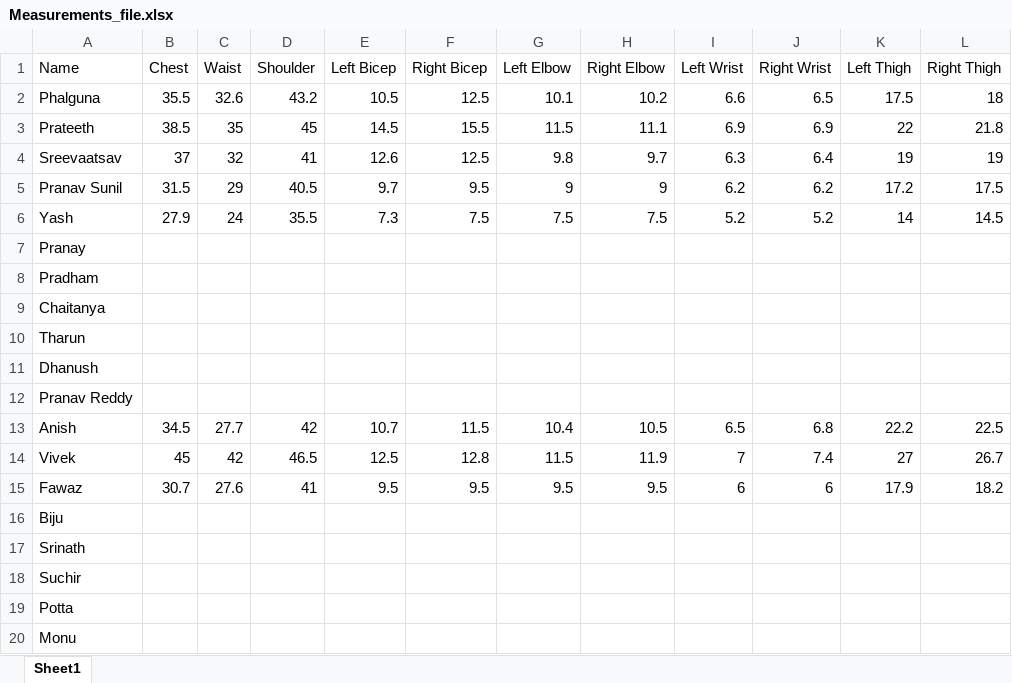
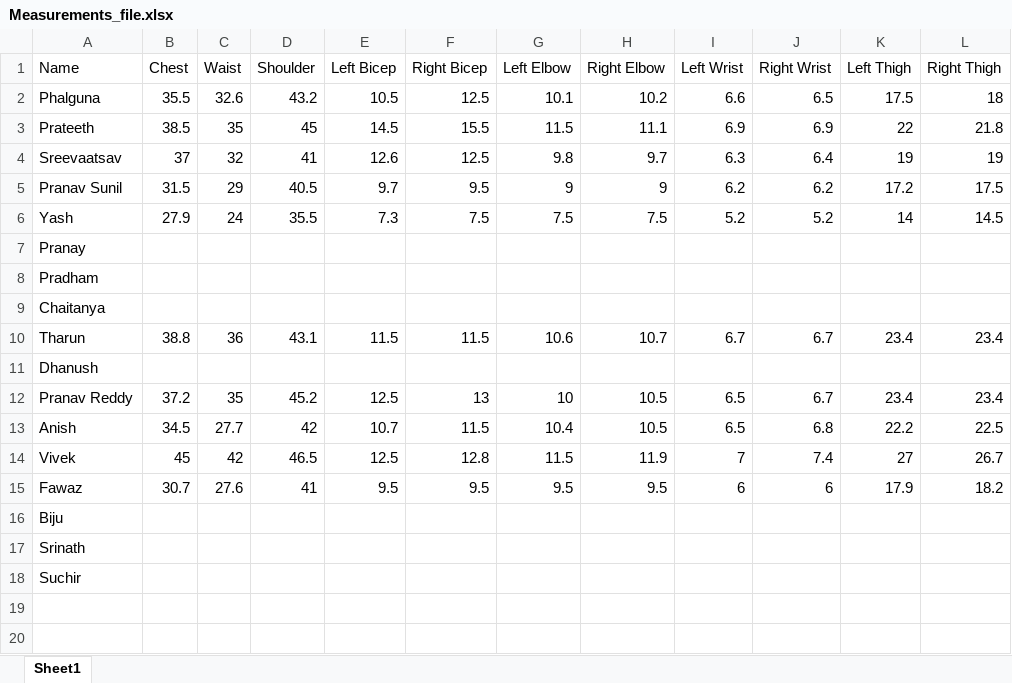
Before and after one commit to codemaster0407/Human_Body_Measurements, an Excel workbook: Measurements_file.xlsx, sheet Sheet1, drawn as a sheet; values as stored, in another font and other column widths than the file's, no borders; the diff names each change by its address in the sheet, - before the commit and + after, or states it on an @@ line.

```diff
--- a/Measurements_file.xlsx (sheet Sheet1)
+++ b/Measurements_file.xlsx (sheet Sheet1)
-B10 (Chest): (empty)
+B10 (Chest): 38.8
-C10 (Waist): (empty)
+C10 (Waist): 36
-D10 (Shoulder): (empty)
+D10 (Shoulder): 43.1
-E10 (Left Bicep): (empty)
+E10 (Left Bicep): 11.5
-F10 (Right Bicep): (empty)
+F10 (Right Bicep): 11.5
-G10 (Left Elbow): (empty)
+G10 (Left Elbow): 10.6
-H10 (Right Elbow): (empty)
+H10 (Right Elbow): 10.7
-I10 (Left Wrist): (empty)
+I10 (Left Wrist): 6.7
-J10 (Right Wrist): (empty)
+J10 (Right Wrist): 6.7
-K10 (Left Thigh): (empty)
+K10 (Left Thigh): 23.4
-L10 (Right Thigh): (empty)
+L10 (Right Thigh): 23.4
-B12 (Chest): (empty)
+B12 (Chest): 37.2
-C12 (Waist): (empty)
+C12 (Waist): 35
-D12 (Shoulder): (empty)
+D12 (Shoulder): 45.2
-E12 (Left Bicep): (empty)
+E12 (Left Bicep): 12.5
-F12 (Right Bicep): (empty)
+F12 (Right Bicep): 13
-G12 (Left Elbow): (empty)
+G12 (Left Elbow): 10
-H12 (Right Elbow): (empty)
+H12 (Right Elbow): 10.5
-I12 (Left Wrist): (empty)
+I12 (Left Wrist): 6.5
-J12 (Right Wrist): (empty)
+J12 (Right Wrist): 6.7
-K12 (Left Thigh): (empty)
+K12 (Left Thigh): 23.4
-L12 (Right Thigh): (empty)
+L12 (Right Thigh): 23.4
-row 19: Potta
-row 20: Monu
```
Also changed, not shown: 8 other files.
